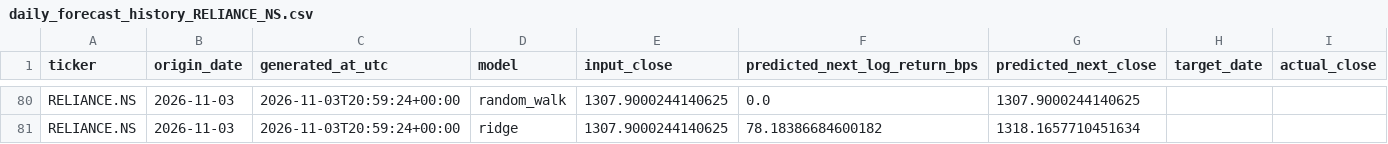
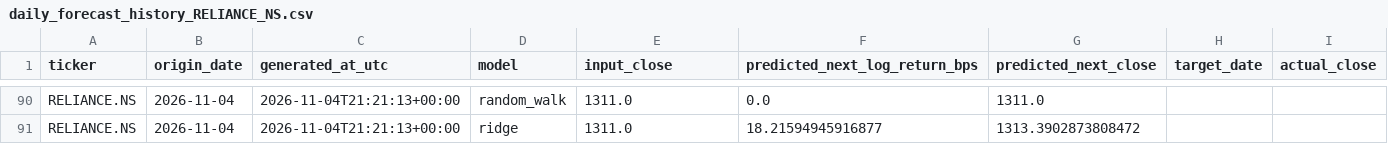
Before and after one commit to avgphoenixguy/stock-forecast-backtesting-lab, a CSV file: dashboard/data/daily_forecast_history_RELIANCE_NS.csv, drawn as a sheet; only a part is shown, gaps mark what is left out; addresses are those after the commit; the diff covers the shown part only; the diff names each change by its address in the sheet, - before the commit and + after, or states it on an @@ line.

```diff
--- a/dashboard/data/daily_forecast_history_RELIANCE_NS.csv
+++ b/dashboard/data/daily_forecast_history_RELIANCE_NS.csv
-B90:B91 (origin_date): 2026-11-03
+B90:B91 (origin_date): 2026-11-04
-C90:C91 (generated_at_utc): 2026-11-03T20:59:24+00:00
+C90:C91 (generated_at_utc): 2026-11-04T21:21:13+00:00
-E90:E91 (input_close): 1307.9000244140625
+E90:E91 (input_close): 1311.0
-G90 (predicted_next_close): 1307.9000244140625
+G90 (predicted_next_close): 1311.0
-F91 (predicted_next_log_return_bps): 78.18386684600182
+F91 (predicted_next_log_return_bps): 18.21594945916877
-G91 (predicted_next_close): 1318.1657710451634
+G91 (predicted_next_close): 1313.3902873808472
```
Also changed, not shown: 10 added rows and 48 edited cells elsewhere in this file, dashboard/data/nifty500_universe.csv, dashboard/data/price_history_RELIANCE_NS.csv, 1 other file.
